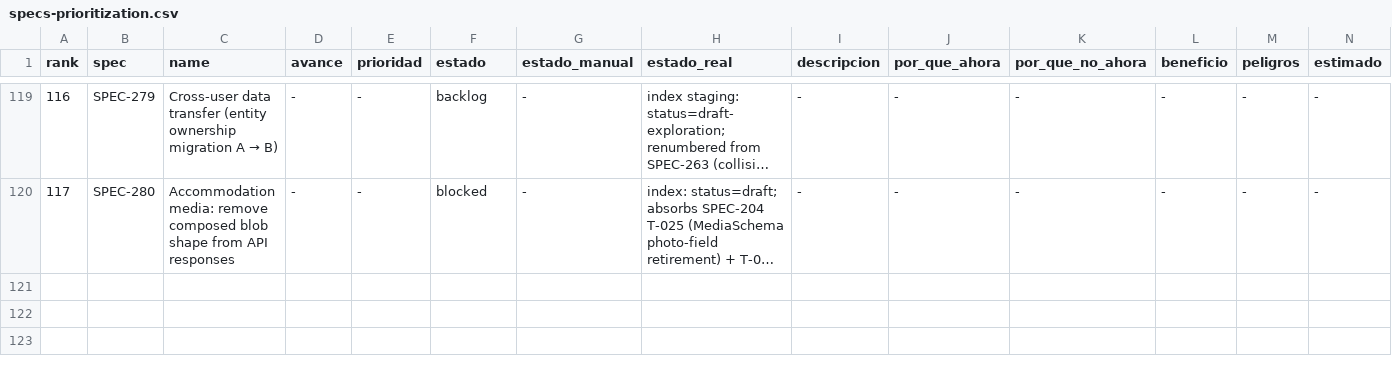
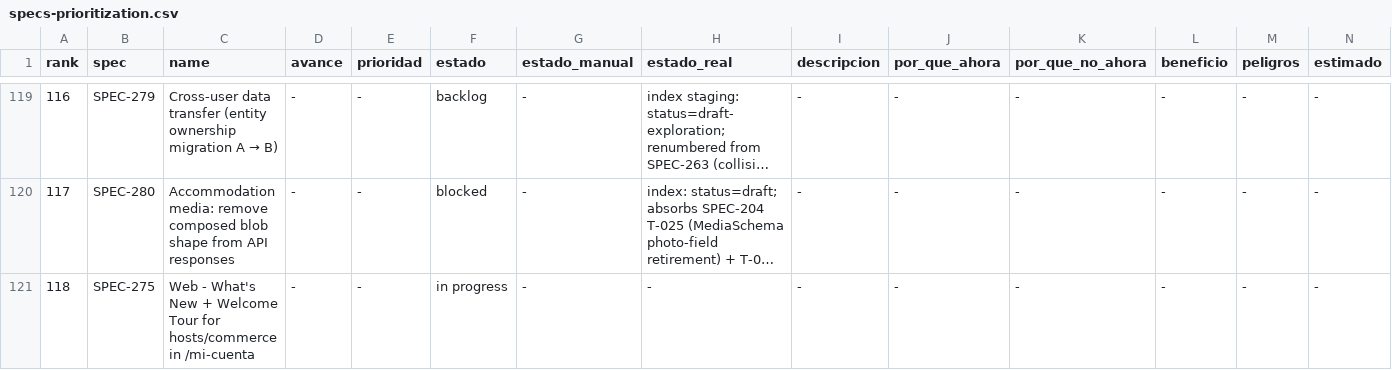
Before and after one commit to qazuor/hospeda, a CSV file: specs-prioritization.csv, drawn as a sheet; only a part is shown, gaps mark what is left out; long unchanged cells end in …; rows hold the shown columns only; the diff names each change by its address in the sheet, - before the commit and + after, or states it on an @@ line.

Commit message:
feat(web): add What's New + Welcome Tour foundation
- i18n keys for whats-new, tour, nav, onboarding (es/en/pt)
- WEB_TOURS config (host.welcome 6 steps, commerce.welcome 4 steps)
- useTourState hook (fetch, module cache, GET+PATCH tour-progress)
- render-markdown.ts converter with sanitisation
- driver.js dependency added

```diff
--- a/specs-prioritization.csv
+++ b/specs-prioritization.csv
+row 121: 118 | SPEC-275 | Web - What's New + Welcome Tour for hosts/commerce in /mi-cuenta | - | - | in progress | - | - | - | - | - | - | - | -
```
Also changed, not shown: 11 other files.
